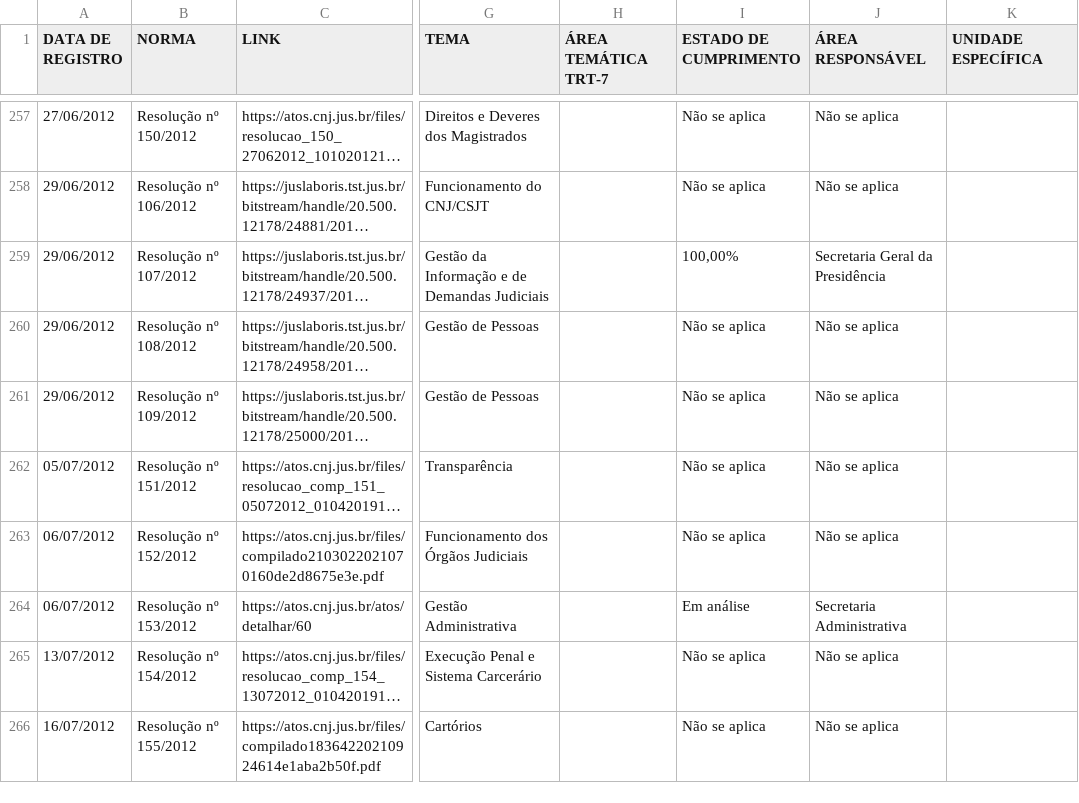
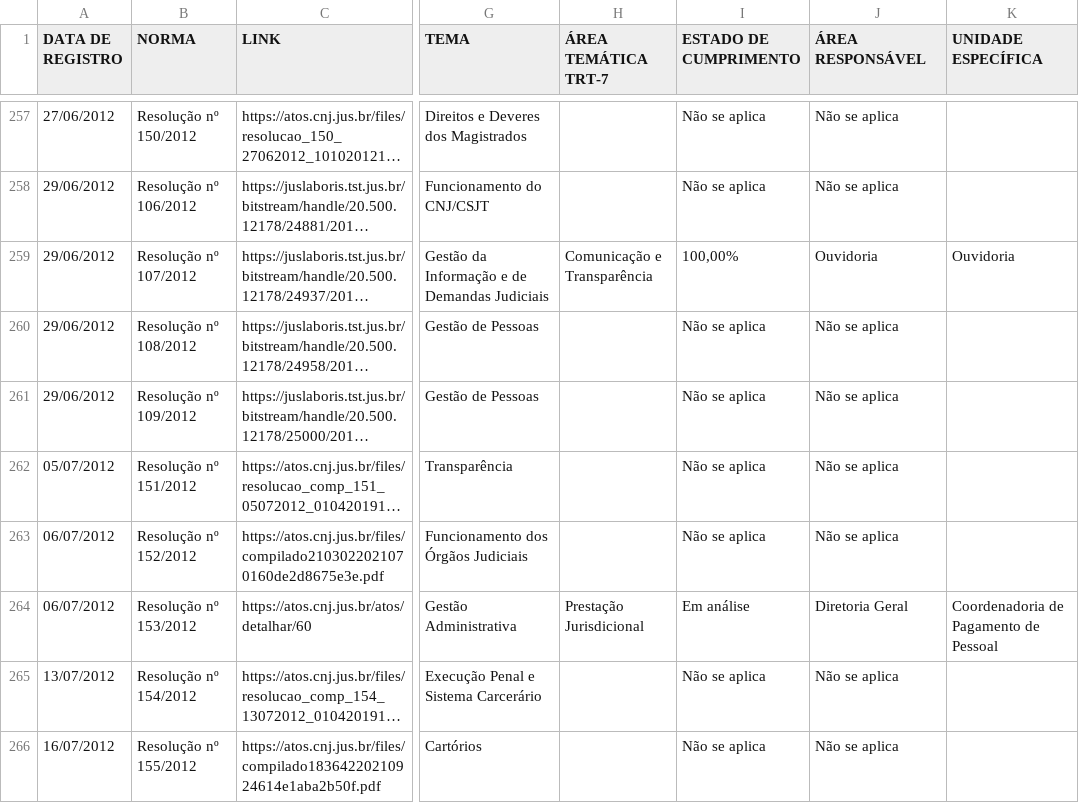
Before and after one commit to enioacl/conformidade, a CSV file: Dados.csv, drawn as a sheet; only a part is shown, gaps mark what is left out; long unchanged cells end in …; the diff covers the shown part only; the diff names each change by its address in the sheet, - before the commit and + after, or states it on an @@ line.

```diff
--- a/Dados.csv
+++ b/Dados.csv
-H259 (ÁREA TEMÁTICA TRT-7): (empty)
+H259 (ÁREA TEMÁTICA TRT-7): Comunicação e Transparência
-J259 (ÁREA RESPONSÁVEL): Secretaria Geral da Presidência
+J259 (ÁREA RESPONSÁVEL): Ouvidoria
-K259 (UNIDADE ESPECÍFICA): (empty)
+K259 (UNIDADE ESPECÍFICA): Ouvidoria
-H264 (ÁREA TEMÁTICA TRT-7): (empty)
+H264 (ÁREA TEMÁTICA TRT-7): Prestação Jurisdicional
-J264 (ÁREA RESPONSÁVEL): Secretaria Administrativa
+J264 (ÁREA RESPONSÁVEL): Diretoria Geral
-K264 (UNIDADE ESPECÍFICA): (empty)
+K264 (UNIDADE ESPECÍFICA): Coordenadoria de Pagamento de Pessoal
```
Also changed, not shown: 131 edited cells elsewhere in this file.
